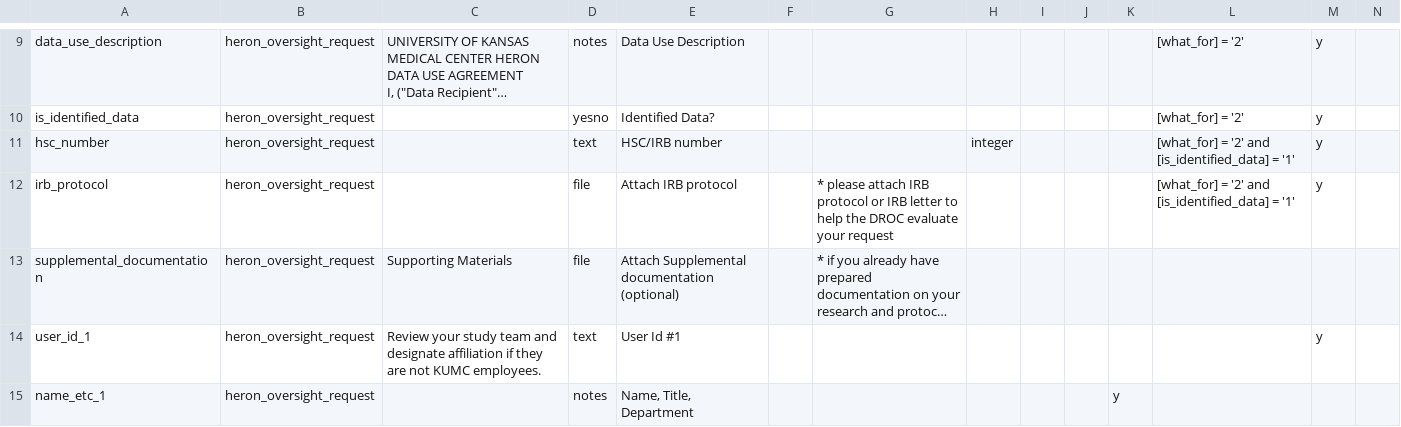
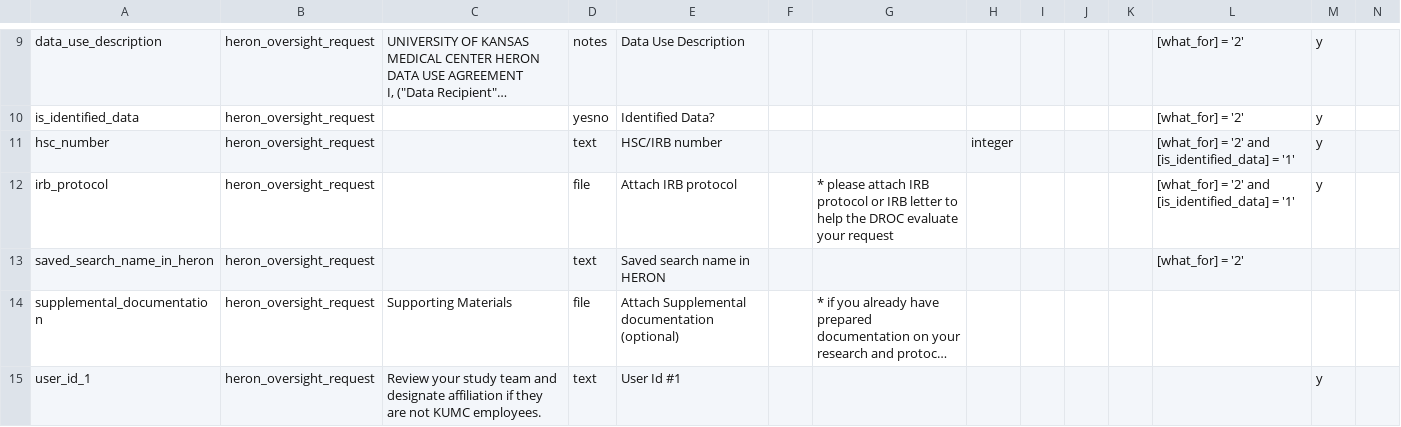
Before and after one commit to kumc-bmi/heron-admin, a CSV file: heron_wsgi/redcap_dd/oversight.csv, drawn as a sheet; only a part is shown, gaps mark what is left out; the shorter side is filled out with more unchanged rows; long unchanged cells end in …; rows hold the shown columns only; the diff names each change by its address in the sheet, - before the commit and + after, or states it on an @@ line.

Commit message:
HERON Oversight Production revision #2
last revision in 2012
saved_search_name_in_heron

--HG--
branch : dd-sync-5140

```diff
--- a/heron_wsgi/redcap_dd/oversight.csv
+++ b/heron_wsgi/redcap_dd/oversight.csv
+row 13: saved_search_name_in_heron | heron_oversight_request |  | text | Saved search name in HERON |  |  |  |  |  |  | [what_for] = '2'
```
